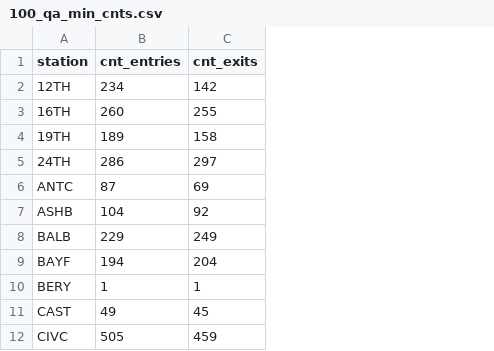
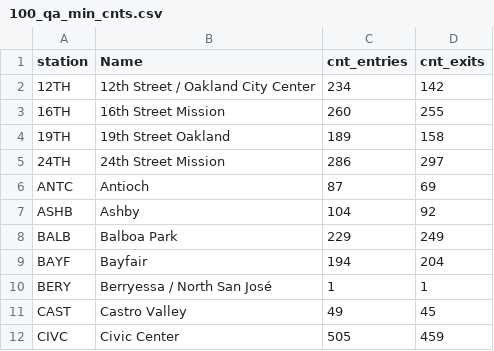
Before and after one commit to katldewitt/data_viz_covid_bart, a CSV file: 100_QA_files/100_qa_min_cnts.csv, drawn as a sheet; only a part is shown; the diff names each change by its address in the sheet, - before the commit and + after, or states it on an @@ line.

Commit message:
fix: adjust names for several cases

```diff
--- a/100_QA_files/100_qa_min_cnts.csv
+++ b/100_QA_files/100_qa_min_cnts.csv
+column B (Name), rows 2-12: 12th Street / Oakland City Center | 16th Street Mission | 19th Street Oakland | 24th Street Mission | Antioch | Ashby | Balboa Park | Bayfair | Berryessa / North San José | Castro Valley | Civic Center
```
Also changed, not shown: 2 other files.
